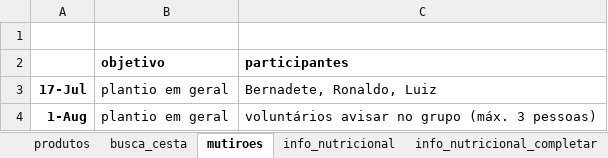
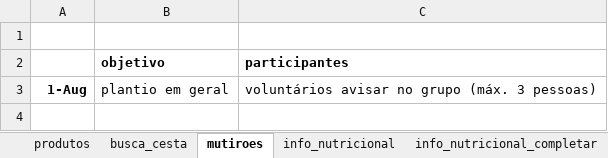
Before and after one commit to renato-favarin/web_app_CSA, an Excel workbook: data/csa_pindorama.xlsx, sheet mutiroes, drawn as a sheet; values as stored, in another font and other column widths than the file's, no borders; the diff names each change by its address in the sheet, - before the commit and + after, or states it on an @@ line.

```diff
--- a/data/csa_pindorama.xlsx (sheet mutiroes)
+++ b/data/csa_pindorama.xlsx (sheet mutiroes)
-row 3: 17-Jul | plantio em geral | Bernadete, Ronaldo, Luiz
```
Also changed, not shown: sheet produtos, 1 other file.
